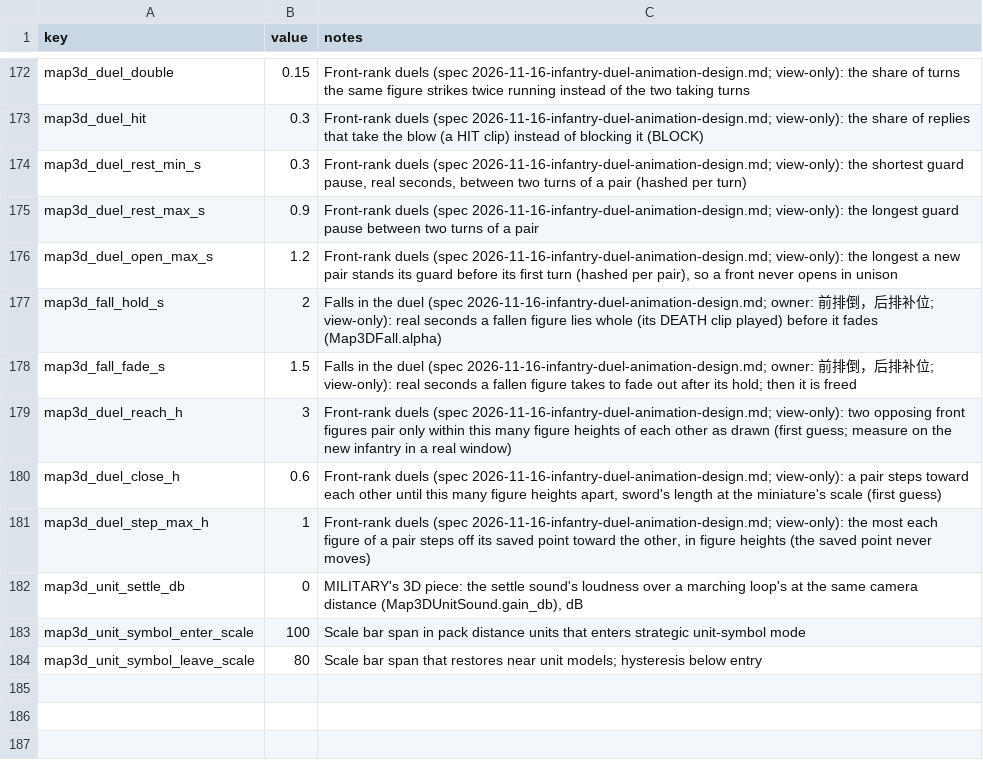
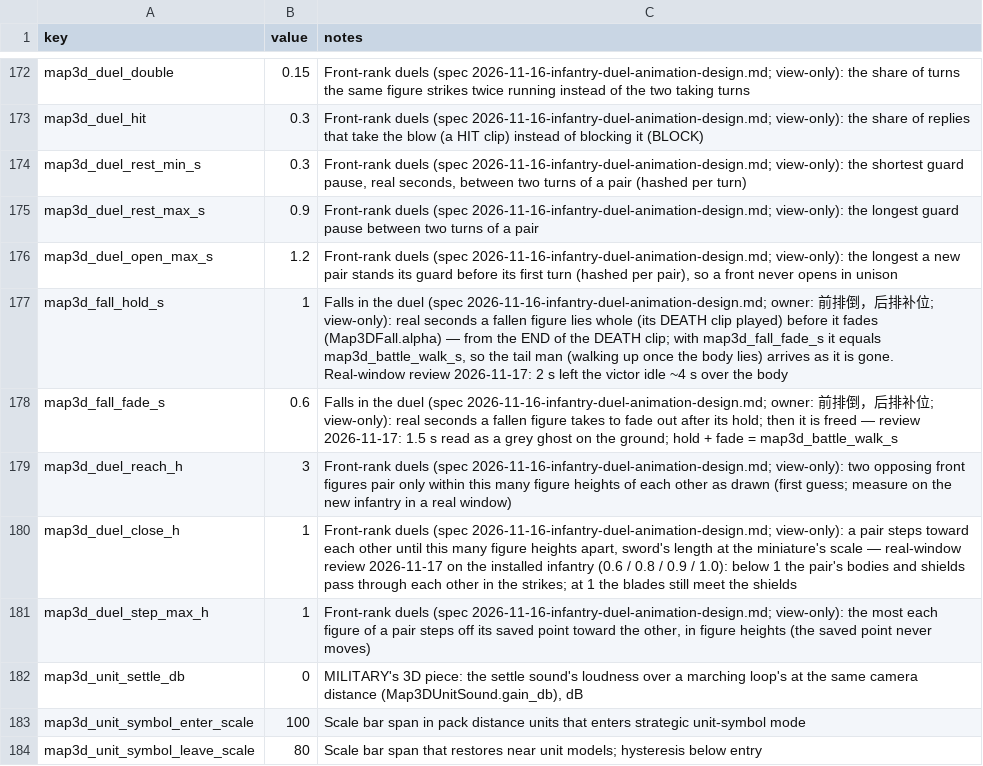
Before and after one commit to samuelzhang1201/game_design, a CSV file: data/screens/map3d/balance.csv, drawn as a sheet; only a part is shown, gaps mark what is left out.

```diff
--- a/data/screens/map3d/balance.csv
+++ b/data/screens/map3d/balance.csv
@@ -176,6 +176,6 @@ map3d_duel_rest_max_s,0.9,"Front-rank duels (spec 2026-11-16-infantry-duel-anima
 map3d_duel_open_max_s,1.2,"Front-rank duels (spec 2026-11-16-infantry-duel-animation-design.md; view-only): the longest a new pair stands its guard before its first turn (hashed per pair), so a front never opens in unison"
-map3d_fall_hold_s,2,"Falls in the duel (spec 2026-11-16-infantry-duel-animation-design.md; owner: 前排倒，后排补位; view-only): real seconds a fallen figure lies whole (its DEATH clip played) before it fades (Map3DFall.alpha)"
-map3d_fall_fade_s,1.5,"Falls in the duel (spec 2026-11-16-infantry-duel-animation-design.md; owner: 前排倒，后排补位; view-only): real seconds a fallen figure takes to fade out after its hold; then it is freed"
+map3d_fall_hold_s,1,"Falls in the duel (spec 2026-11-16-infantry-duel-animation-design.md; owner: 前排倒，后排补位; view-only): real seconds a fallen figure lies whole (its DEATH clip played) before it fades (Map3DFall.alpha) — from the END of the DEATH clip; with map3d_fall_fade_s it equals map3d_battle_walk_s, so the tail man (walking up once the body lies) arrives as it is gone. Real-window review 2026-11-17: 2 s left the victor idle ~4 s over the body"
+map3d_fall_fade_s,0.6,"Falls in the duel (spec 2026-11-16-infantry-duel-animation-design.md; owner: 前排倒，后排补位; view-only): real seconds a fallen figure takes to fade out after its hold; then it is freed — review 2026-11-17: 1.5 s read as a grey ghost on the ground; hold + fade = map3d_battle_walk_s"
 map3d_duel_reach_h,3,"Front-rank duels (spec 2026-11-16-infantry-duel-animation-design.md; view-only): two opposing front figures pair only within this many figure heights of each other as drawn (first guess; measure on the new infantry in a real window)"
-map3d_duel_close_h,0.6,"Front-rank duels (spec 2026-11-16-infantry-duel-animation-design.md; view-only): a pair steps toward each other until this many figure heights apart, sword's length at the miniature's scale (first guess)"
+map3d_duel_close_h,1,"Front-rank duels (spec 2026-11-16-infantry-duel-animation-design.md; view-only): a pair steps toward each other until this many figure heights apart, sword's length at the miniature's scale — real-window review 2026-11-17 on the installed infantry (0.6 / 0.8 / 0.9 / 1.0): below 1 the pair's bodies and shields pass through each other in the strikes; at 1 the blades still meet the shields"
 map3d_duel_step_max_h,1,"Front-rank duels (spec 2026-11-16-infantry-duel-animation-design.md; view-only): the most each figure of a pair steps off its saved point toward the other, in figure heights (the saved point never moves)"
```
Also changed, not shown: data/army/unit_locomotion.csv, data/screens/map3d/army_art.csv, 16 other files.
